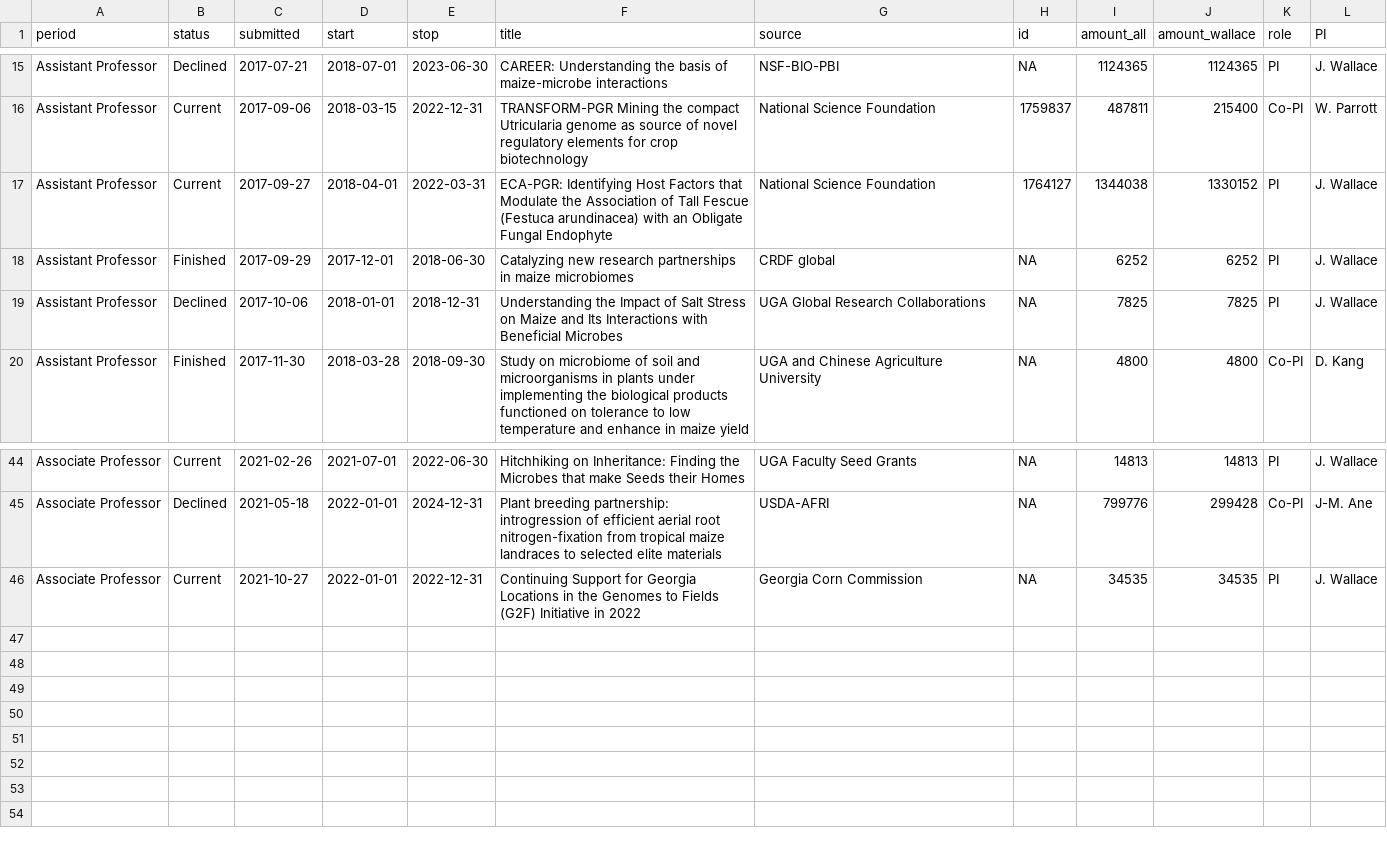
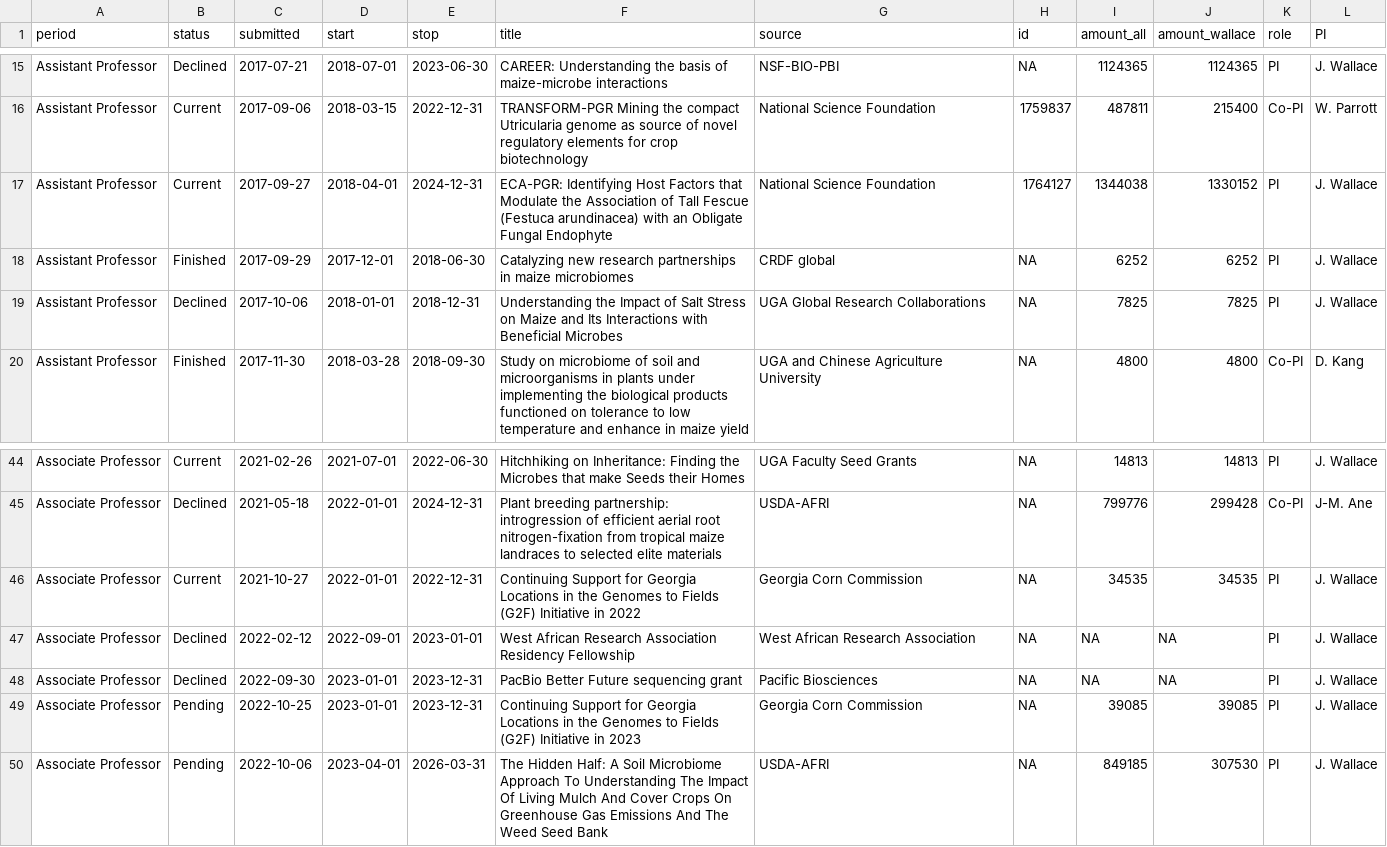
Before and after one commit to jgwall/cv, a CSV file: sources/grants.csv, drawn as a sheet; only a part is shown, gaps mark what is left out.

```diff
--- a/sources/grants.csv
+++ b/sources/grants.csv
@@ -16,3 +16,3 @@ Assistant Professor,Declined,2017-07-21,2018-07-01,2023-06-30,CAREER: Understand
 Assistant Professor,Current,2017-09-06,2018-03-15,2022-12-31,TRANSFORM-PGR Mining the compact Utricularia genome as source of novel regulatory elements for crop biotechnology,National Science Foundation,1759837,487811,215400,Co-PI,W. Parrott
-Assistant Professor,Current,2017-09-27,2018-04-01,2022-03-31,ECA-PGR: Identifying Host Factors that Modulate the Association of Tall Fescue (Festuca arundinacea) with an Obligate Fungal Endophyte,National Science Foundation,1764127,1344038,1330152,PI,J. Wallace
+Assistant Professor,Current,2017-09-27,2018-04-01,2024-12-31,ECA-PGR: Identifying Host Factors that Modulate the Association of Tall Fescue (Festuca arundinacea) with an Obligate Fungal Endophyte,National Science Foundation,1764127,1344038,1330152,PI,J. Wallace
 Assistant Professor,Finished,2017-09-29,2017-12-01,2018-06-30,Catalyzing new research partnerships in maize microbiomes,CRDF global,NA,6252,6252,PI,J. Wallace
@@ -46 +46,5 @@ Associate Professor,Declined,2021-05-18,2022-01-01,2024-12-31,Plant breeding par
 Associate Professor,Current,2021-10-27,2022-01-01,2022-12-31,Continuing Support for Georgia Locations in the Genomes to Fields (G2F) Initiative in 2022,Georgia Corn Commission,NA,34535,34535,PI,J. Wallace
+Associate Professor,Declined,2022-02-12,2022-09-01,2023-01-01,West African Research Association Residency Fellowship,West African Research Association,NA,NA,NA,PI,J. Wallace
+Associate Professor,Declined,2022-09-30,2023-01-01,2023-12-31,PacBio Better Future sequencing grant,Pacific Biosciences,NA,NA,NA,PI,J. Wallace
+Associate Professor,Pending,2022-10-25,2023-01-01,2023-12-31,Continuing Support for Georgia Locations in the Genomes to Fields (G2F) Initiative in 2023,Georgia Corn Commission,NA,39085,39085,PI,J. Wallace
+Associate Professor,Pending,2022-10-06,2023-04-01,2026-03-31,The Hidden Half: A Soil Microbiome Approach To Understanding The Impact Of Living Mulch And Cover Crops On Greenhouse Gas Emissions And The Weed Seed Bank,USDA-AFRI,NA,849185,307530,PI,J. Wallace
```
Also changed, not shown: sources/outreach.csv, sources/posters_and_abstracts.csv, 8 other files.
